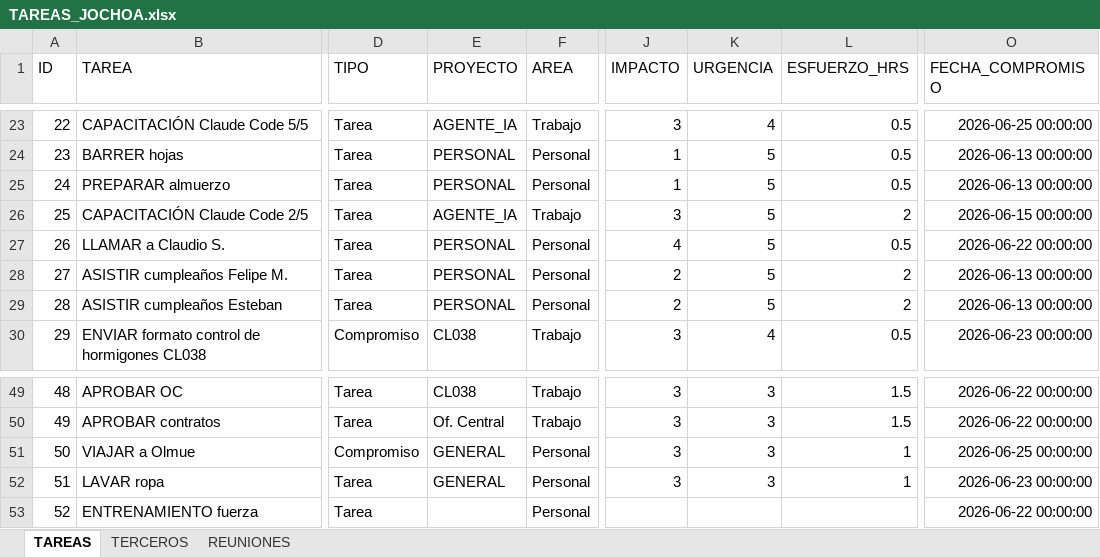
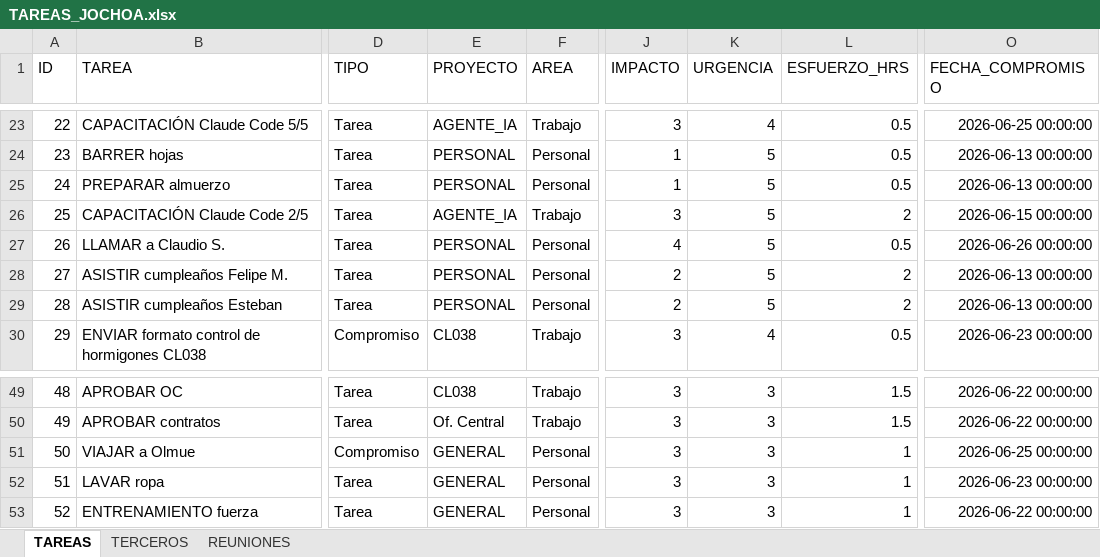
Before and after one commit to Jochoa27/jochoa-tareas, an Excel workbook: TAREAS_JOCHOA.xlsx, sheet TAREAS, drawn as a sheet; only a part is shown, gaps mark what is left out; values as stored, in another font and other column widths than the file's, no borders; the diff names each change by its address in the sheet, - before the commit and + after, or states it on an @@ line.

Commit message:
update: tareas actualizadas desde app (22/06 01:17)

```diff
--- a/TAREAS_JOCHOA.xlsx (sheet TAREAS)
+++ b/TAREAS_JOCHOA.xlsx (sheet TAREAS)
-O27 (FECHA_COMPROMISO): 2026-06-22 00:00:00
+O27 (FECHA_COMPROMISO): 2026-06-26 00:00:00
-E53 (PROYECTO): (empty)
+E53 (PROYECTO): GENERAL
-J53 (IMPACTO): (empty)
+J53 (IMPACTO): 3
-K53 (URGENCIA): (empty)
+K53 (URGENCIA): 3
-L53 (ESFUERZO_HRS): (empty)
+L53 (ESFUERZO_HRS): 1
```
